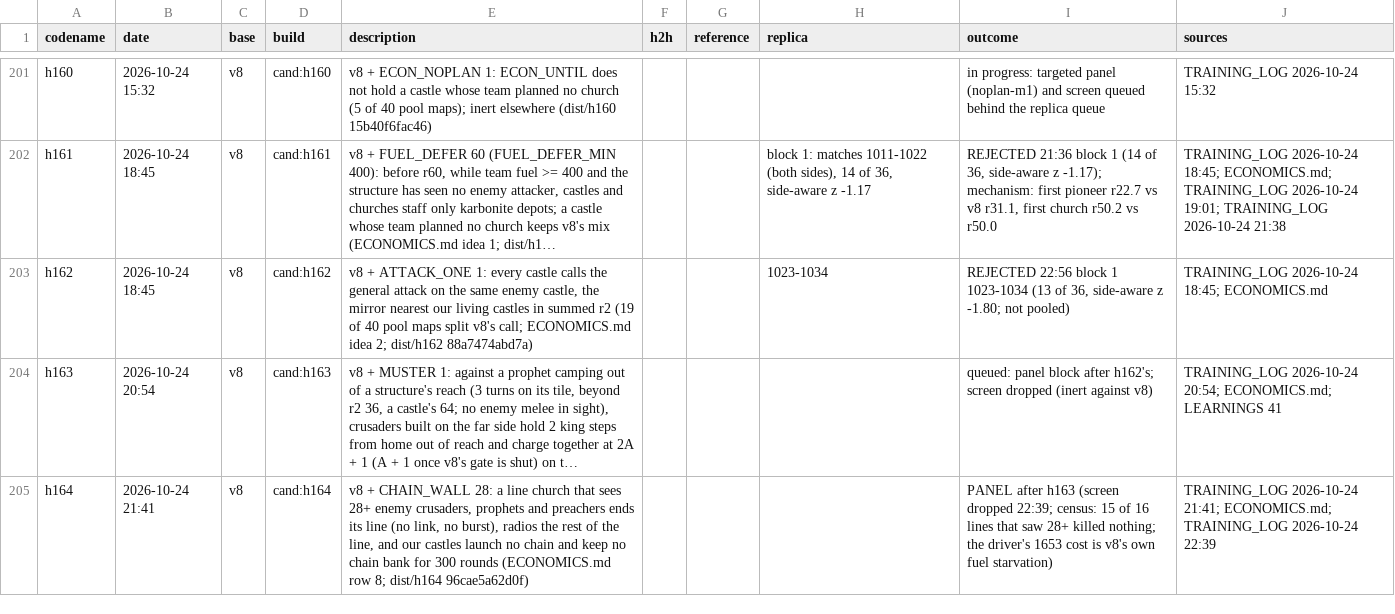
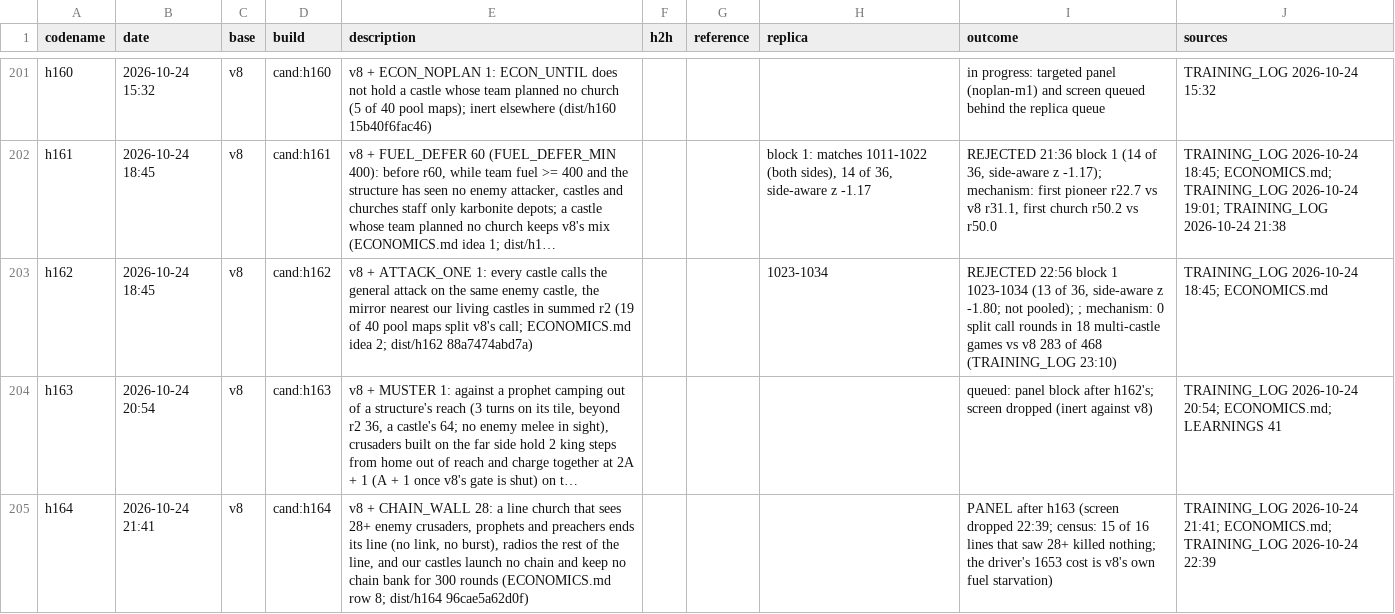
Before and after one commit to terryvanbelle/battlecode19-vibe, a CSV file: progress/attempts.csv, drawn as a sheet; only a part is shown, gaps mark what is left out; long unchanged cells end in …; the diff names each change by its address in the sheet, - before the commit and + after, or states it on an @@ line.

```diff
--- a/progress/attempts.csv
+++ b/progress/attempts.csv
-I203 (outcome): …-1.80; not pooled)
+I203 (outcome): …-1.80; not pooled); ; mechanism: 0 split call rounds in 18 multi-castle games vs v8 283 of 468 (TRAINING_LOG 23:10)
```
Also changed, not shown: 3 other files.
